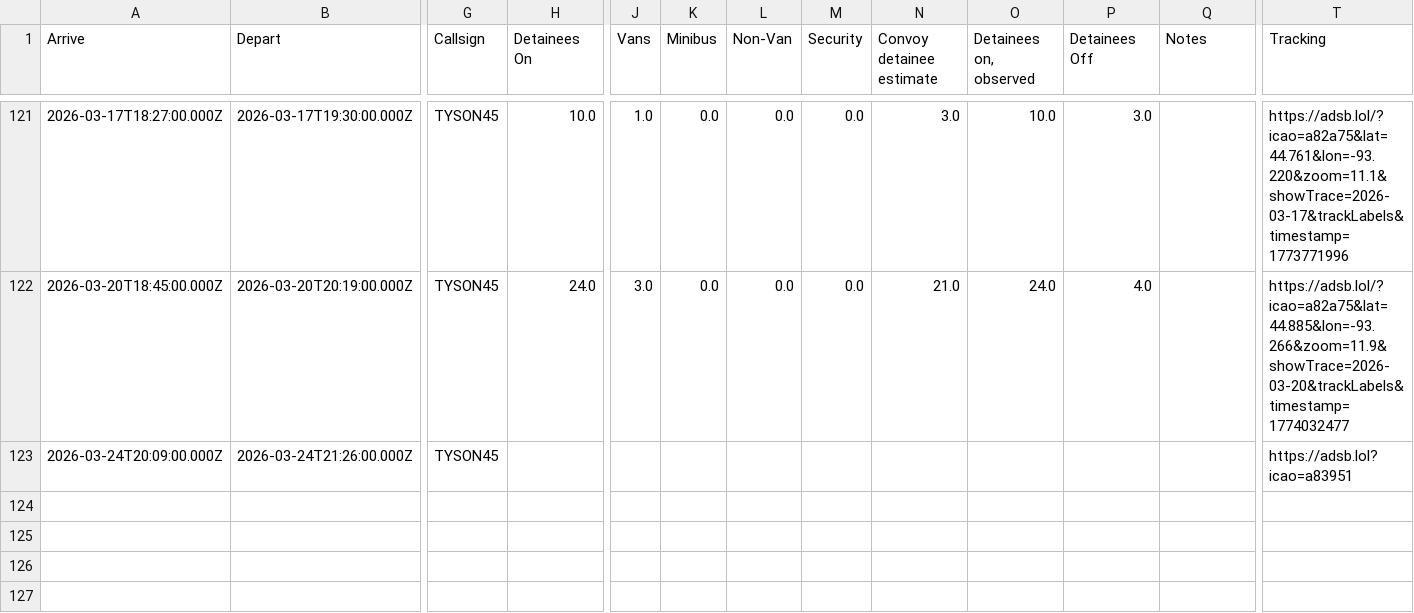
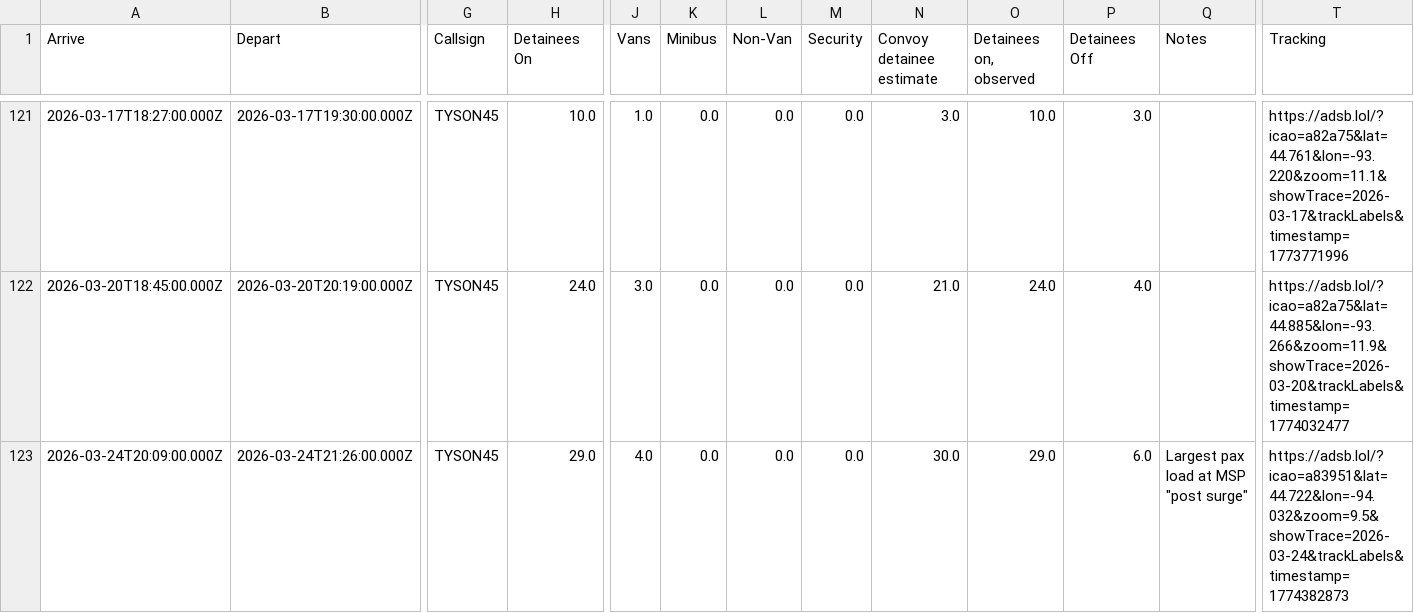
Before and after one commit to mbaynton/msp-ice-flights-shiny, a CSV file: msp-ice-flights.csv, drawn as a sheet; only a part is shown, gaps mark what is left out; the diff names each change by its address in the sheet, - before the commit and + after, or states it on an @@ line.

```diff
--- a/msp-ice-flights.csv
+++ b/msp-ice-flights.csv
-H123 (Detainees On): (empty)
+H123 (Detainees On): 29.0
-J123 (Vans): (empty)
+J123 (Vans): 4.0
-K123 (Minibus): (empty)
+K123 (Minibus): 0.0
-L123 (Non-Van): (empty)
+L123 (Non-Van): 0.0
-M123 (Security): (empty)
+M123 (Security): 0.0
-N123 (Convoy detainee estimate): (empty)
+N123 (Convoy detainee estimate): 30.0
-O123 (Detainees on, observed): (empty)
+O123 (Detainees on, observed): 29.0
-P123 (Detainees Off): (empty)
+P123 (Detainees Off): 6.0
-Q123 (Notes): (empty)
+Q123 (Notes): Largest pax load at MSP "post surge"
-T123 (Tracking): https://adsb.lol?icao=a83951
+T123 (Tracking): https://adsb.lol/?icao=a83951&lat=44.722&lon=-94.032&zoom=9.5&showTrace=2026-03-24&trackLabels&timestamp=1774382873
```
